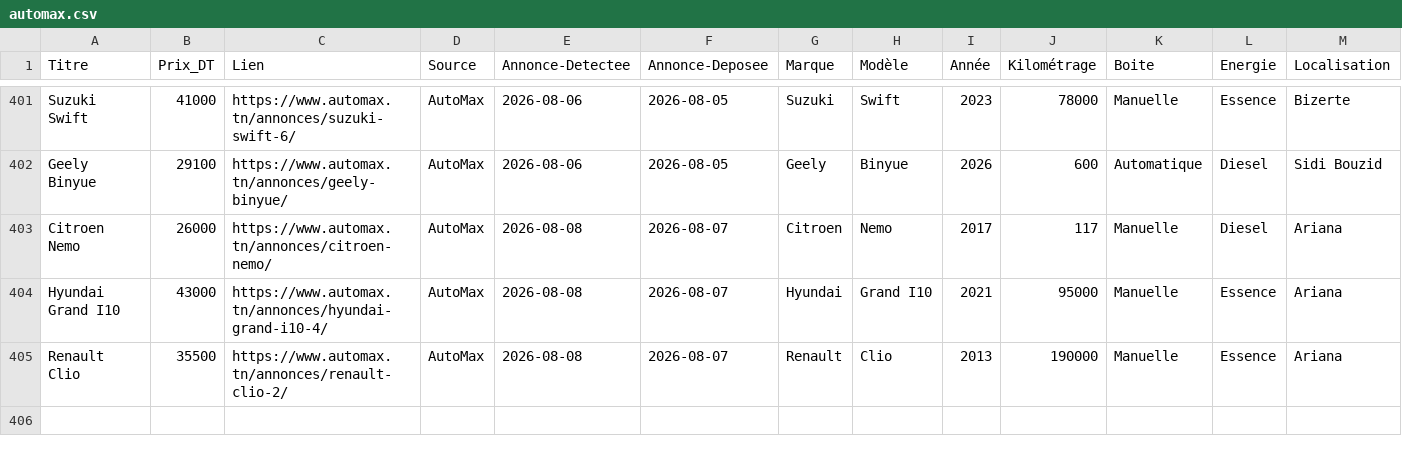
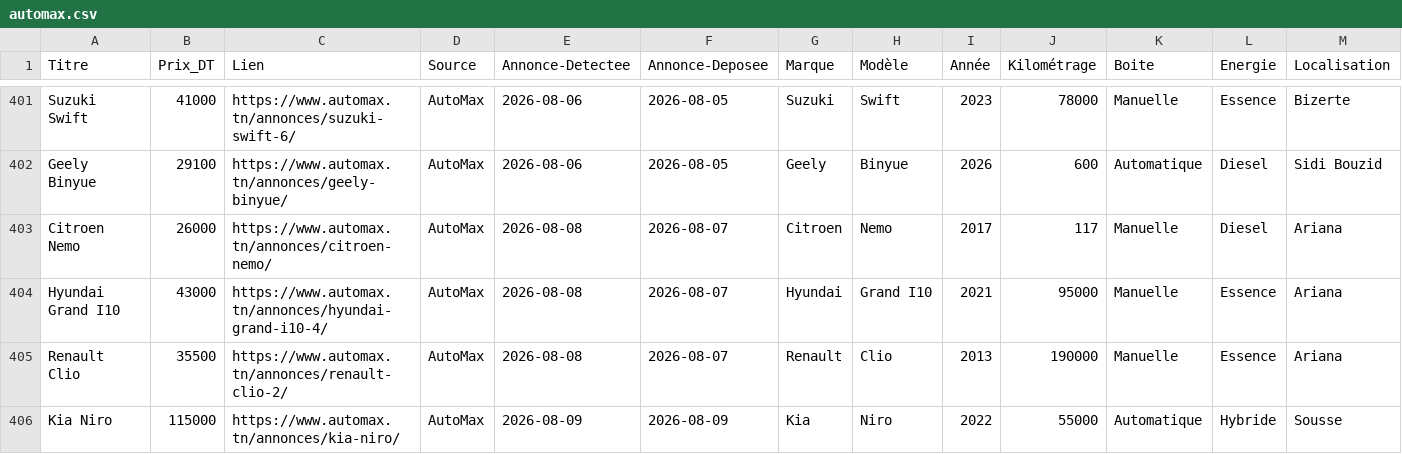
Before and after one commit to iheb-bibani/AutoDeal-Tunisie, a CSV file: data/raw/automax.csv, drawn as a sheet; only a part is shown, gaps mark what is left out; rows hold the shown columns only; the diff names each change by its address in the sheet, - before the commit and + after, or states it on an @@ line.

```diff
--- a/data/raw/automax.csv
+++ b/data/raw/automax.csv
+row 406: Kia Niro | 115000 | https://www.automax.tn/annonces/kia-niro/ | AutoMax | 2026-08-09 | 2026-08-09 | Kia | Niro | 2022 | 55000 | Automatique | Hybride | Sousse
```
Also changed, not shown: data/processed/alertes_bonnes_affaires.csv, data/raw/autocentral.csv, 12 other files.
